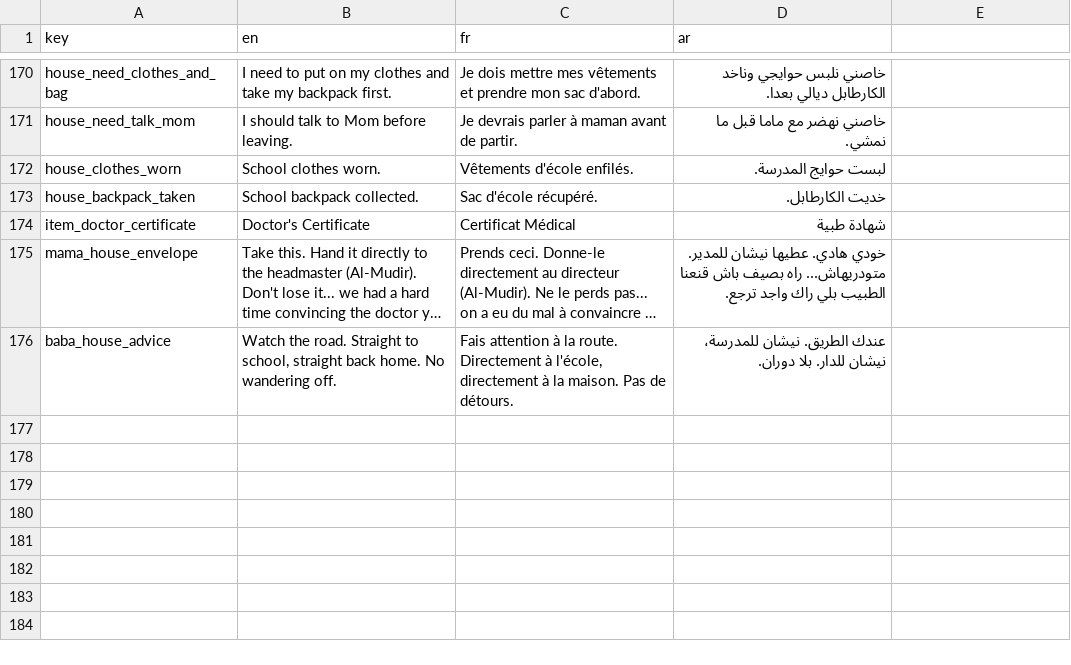
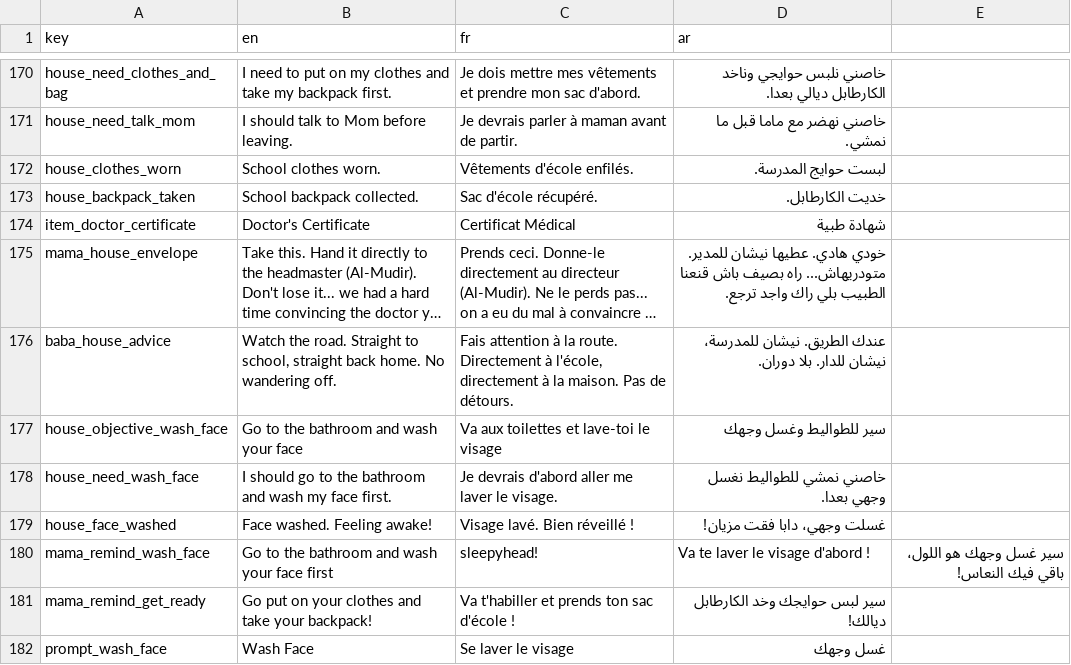
Before and after one commit to Yassir-Essabbahy/as-a-kid-ep1-unity, a CSV file: Assets/Resources/Localization/dialogue.csv, drawn as a sheet; only a part is shown, gaps mark what is left out; long unchanged cells end in …; the diff names each change by its address in the sheet, - before the commit and + after, or states it on an @@ line.

Commit message:
feat(house): add bathroom wash face routine before grabbing clothes and backpack

```diff
--- a/Assets/Resources/Localization/dialogue.csv
+++ b/Assets/Resources/Localization/dialogue.csv
+row 177: house_objective_wash_face | Go to the bathroom and wash your face | Va aux toilettes et lave-toi le visage | سير للطواليط وغسل وجهك
+row 178: house_need_wash_face | I should go to the bathroom and wash my face first. | Je devrais d'abord aller me laver le visage. | خاصني نمشي للطواليط نغسل وجهي بعدا.
+row 179: house_face_washed | Face washed. Feeling awake! | Visage lavé. Bien réveillé ! | غسلت وجهي، دابا فقت مزيان!
+row 180: mama_remind_wash_face | Go to the bathroom and wash your face first | sleepyhead! | Va te laver le visage d'abord ! | سير غسل وجهك هو اللول، باقي فيك النعاس!
+row 181: mama_remind_get_ready | Go put on your clothes and take your backpack! | Va t'habiller et prends ton sac d'école ! | سير لبس حوايجك وخد الكارطابل ديالك!
+row 182: prompt_wash_face | Wash Face | Se laver le visage | غسل وجهك
```
Also changed, not shown: 14 other files.
